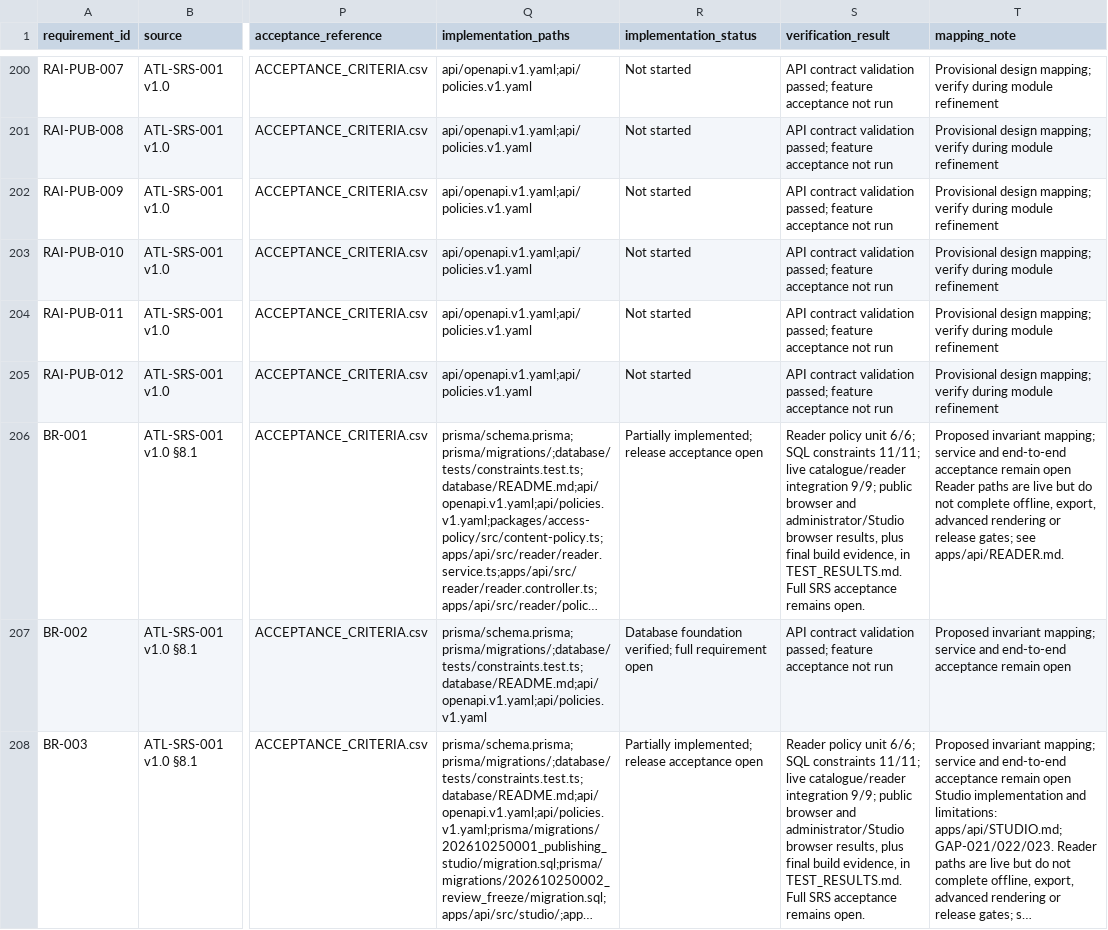
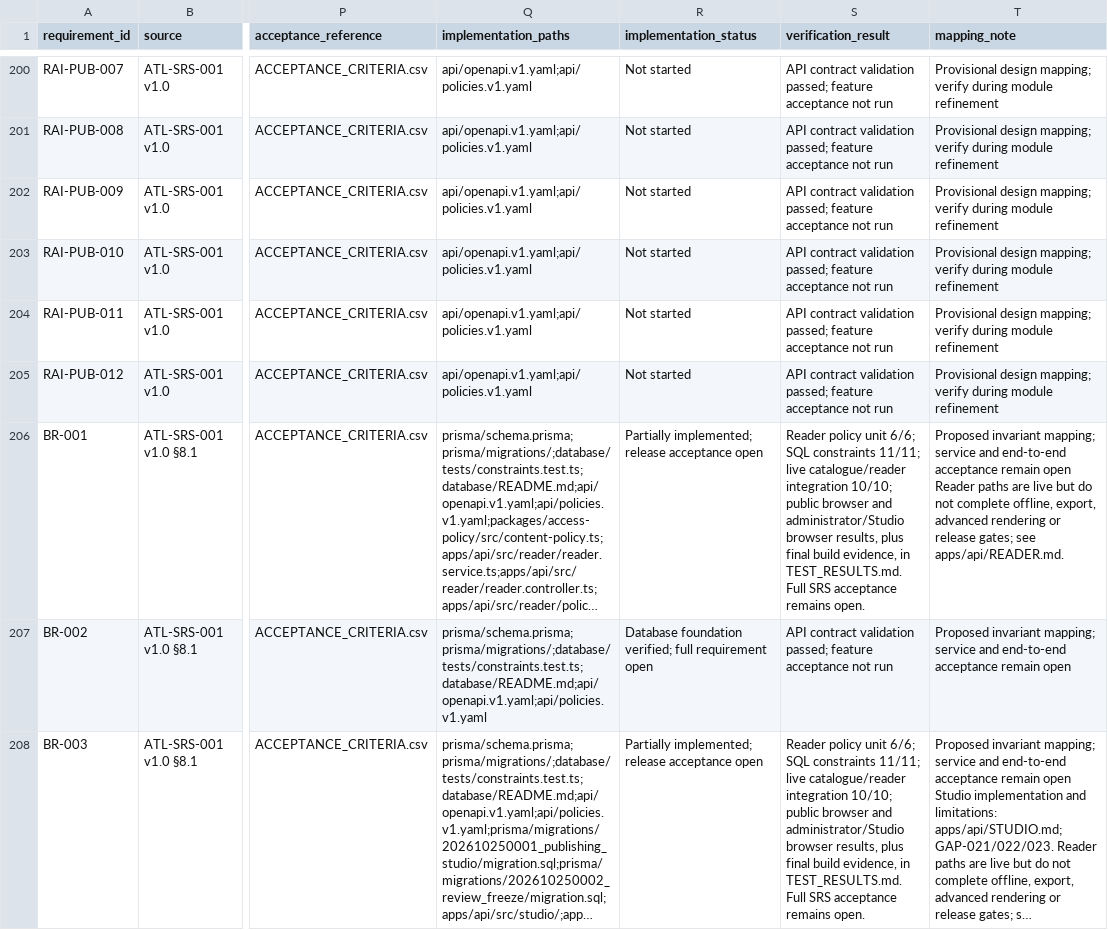
Before and after one commit to etopat2/Arata_Library, a CSV file: Documentation/Implementation/REQUIREMENT_TRACEABILITY.csv, drawn as a sheet; only a part is shown, gaps mark what is left out; long unchanged cells end in …; the diff covers the shown part only; the diff names each change by its address in the sheet, - before the commit and + after, or states it on an @@ line.

Commit message:
test(reader): verify resource grants and session revocation

```diff
--- a/Documentation/Implementation/REQUIREMENT_TRACEABILITY.csv
+++ b/Documentation/Implementation/REQUIREMENT_TRACEABILITY.csv
-S206 (verification_result): …catalogue/reader integration 9/9; public browser…
+S206 (verification_result): …catalogue/reader integration 10/10; public browser…
-S208 (verification_result): …catalogue/reader integration 9/9; public browser…
+S208 (verification_result): …catalogue/reader integration 10/10; public browser…
```
Also changed, not shown: 27 edited cells elsewhere in this file, 7 other files.
